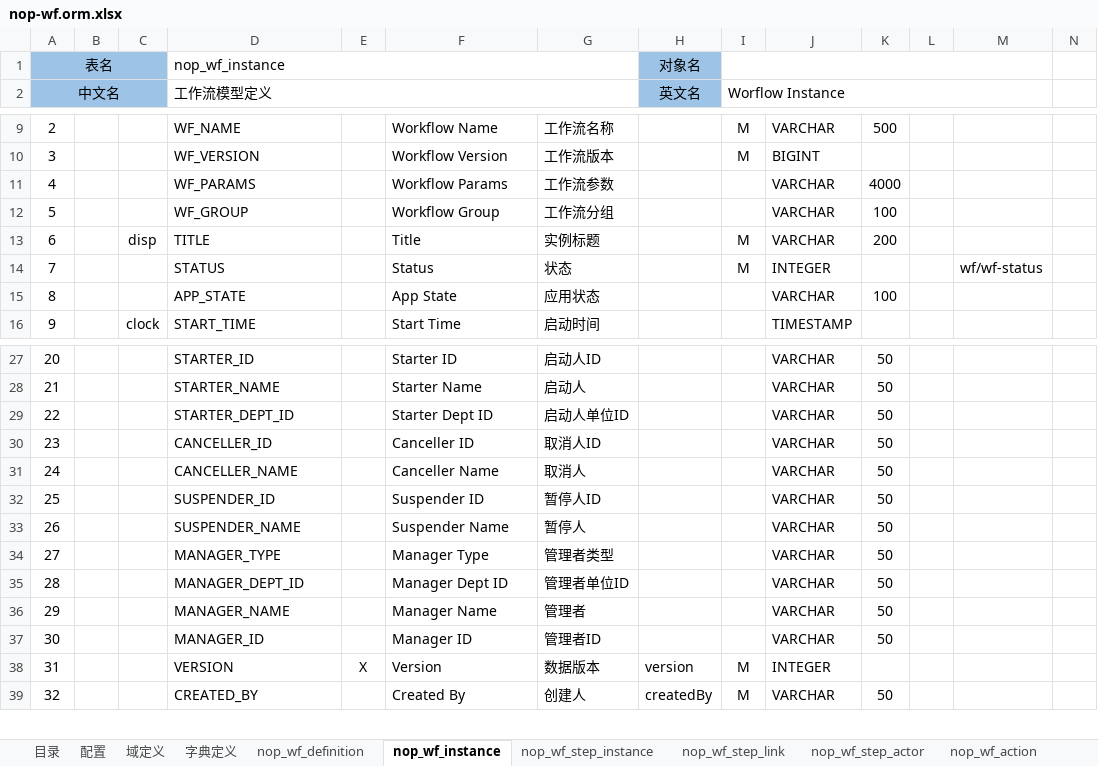
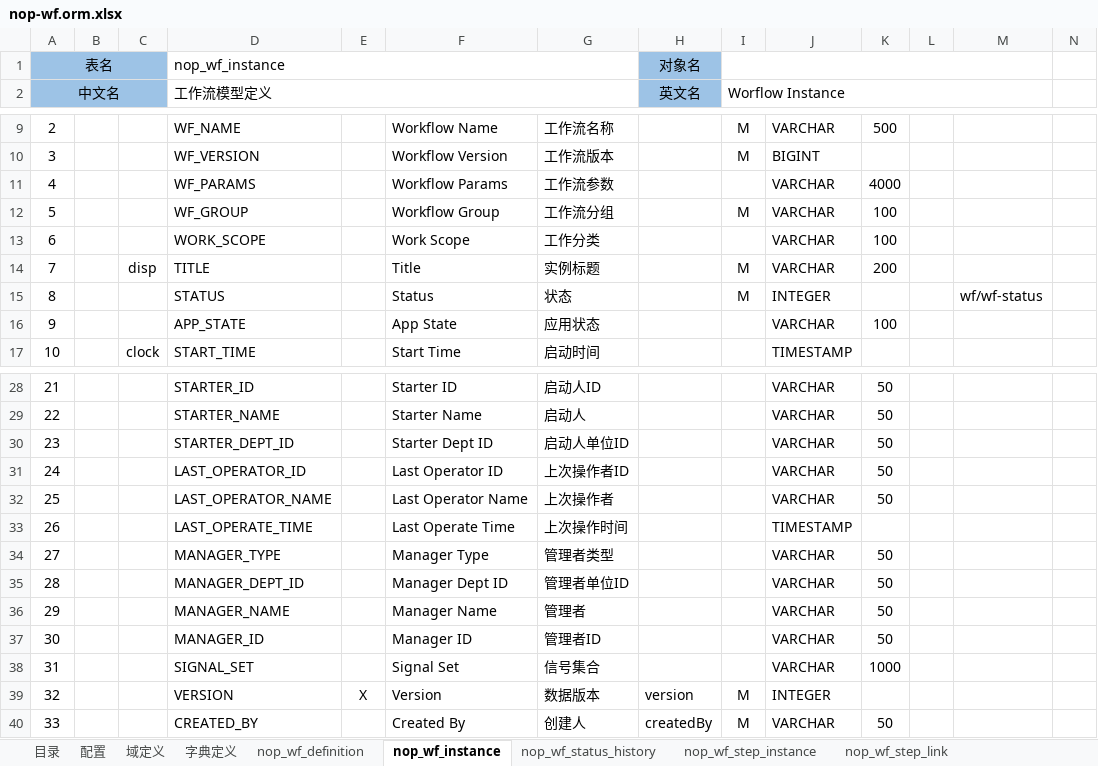
Before and after one commit to entropy-cloud/nop-entropy, an Excel workbook: nop-wf/model/nop-wf.orm.xlsx, sheet nop_wf_instance, drawn as a sheet; only a part is shown, gaps mark what is left out; values as stored, in another font and other column widths than the file's, no borders; removed rows and columns are numbered as before the commit, all else as after; rows hold the shown columns only; the diff names each change by its address in the sheet, - before the commit and + after, or states it on an @@ line.

```diff
--- a/nop-wf/model/nop-wf.orm.xlsx (sheet nop_wf_instance)
+++ b/nop-wf/model/nop-wf.orm.xlsx (sheet nop_wf_instance)
+sheet tab: nop_wf_status_history
-I12 (Worflow Instance): (empty)
+I12 (Worflow Instance): M
+row 13: 6 |  |  | WORK_SCOPE |  | Work Scope | 工作分类 |  |  | VARCHAR | 100
@@ column A (中文名) renumbered between rows 14 and 45 @@
-row 30: 23 |  |  | CANCELLER_ID |  | Canceller ID | 取消人ID |  |  | VARCHAR | 50
-row 31: 24 |  |  | CANCELLER_NAME |  | Canceller Name | 取消人 |  |  | VARCHAR | 50
-row 32: 25 |  |  | SUSPENDER_ID |  | Suspender ID | 暂停人ID |  |  | VARCHAR | 50
-row 33: 26 |  |  | SUSPENDER_NAME |  | Suspender Name | 暂停人 |  |  | VARCHAR | 50
+row 31: 24 |  |  | LAST_OPERATOR_ID |  | Last Operator ID | 上次操作者ID |  |  | VARCHAR | 50
+row 32: 25 |  |  | LAST_OPERATOR_NAME |  | Last Operator Name | 上次操作者 |  |  | VARCHAR | 50
+row 33: 26 |  |  | LAST_OPERATE_TIME |  | Last Operate Time | 上次操作时间 |  |  | TIMESTAMP
+row 38: 31 |  |  | SIGNAL_SET |  | Signal Set | 信号集合 |  |  | VARCHAR | 1000
```
Also changed, not shown: sheet nop_wf_action, sheet nop_wf_step_actor, sheet nop_wf_step_instance, other sheet tabs, 34 other files.
